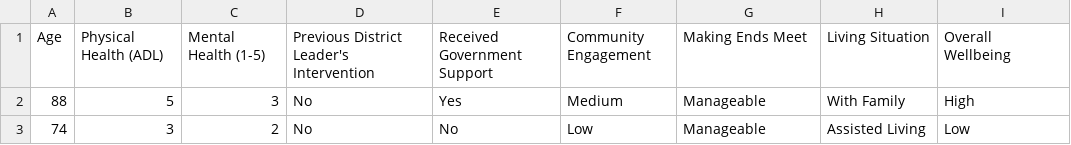
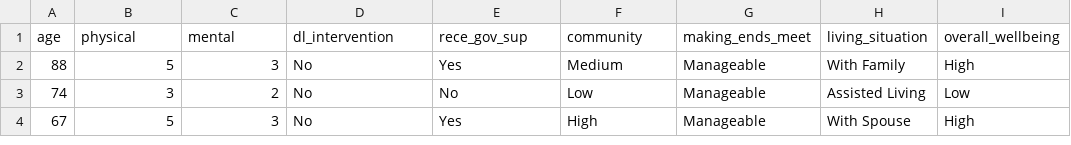
Before and after one commit to itsnotkx/Helpers-Of-Tomorrow, a CSV file: backend/seniorModel/data/v3_seniors_wellbeing_dataset.csv, drawn as a sheet; only a part is shown; the shorter side is filled out with more unchanged rows.

Commit message:
feat: created a backend api that connects to model route does the classification on all seniors in the database

```diff
--- a/backend/seniorModel/data/v3_seniors_wellbeing_dataset.csv
+++ b/backend/seniorModel/data/v3_seniors_wellbeing_dataset.csv
@@ -1,2 +1,2 @@
-Age,Physical Health (ADL),Mental Health (1-5),Previous District Leader's Intervention,Received Government Support,Community Engagement,Making Ends Meet,Living Situation,Overall Wellbeing
+age,physical,mental,dl_intervention,rece_gov_sup,community,making_ends_meet,living_situation,overall_wellbeing
 88,5,3,No,Yes,Medium,Manageable,With Family,High
```
Also changed, not shown: 4 other files.
